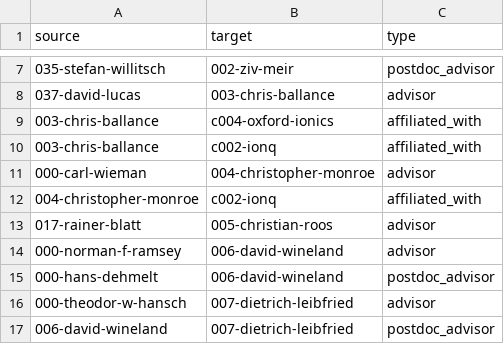
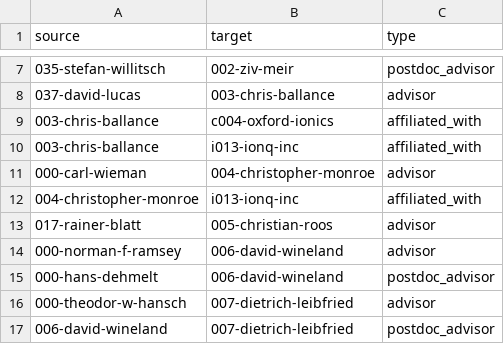
Before and after one commit to JovanMarkov96/ionlandscape, a CSV file: data/edges.csv, drawn as a sheet; only a part is shown, gaps mark what is left out.

```diff
--- a/data/edges.csv
+++ b/data/edges.csv
@@ -9,5 +9,5 @@ source,target,type
 003-chris-ballance,c004-oxford-ionics,affiliated_with
-003-chris-ballance,c002-ionq,affiliated_with
+003-chris-ballance,i013-ionq-inc,affiliated_with
 000-carl-wieman,004-christopher-monroe,advisor
-004-christopher-monroe,c002-ionq,affiliated_with
+004-christopher-monroe,i013-ionq-inc,affiliated_with
 017-rainer-blatt,005-christian-roos,advisor
```
Also changed, not shown: 6 other files.
